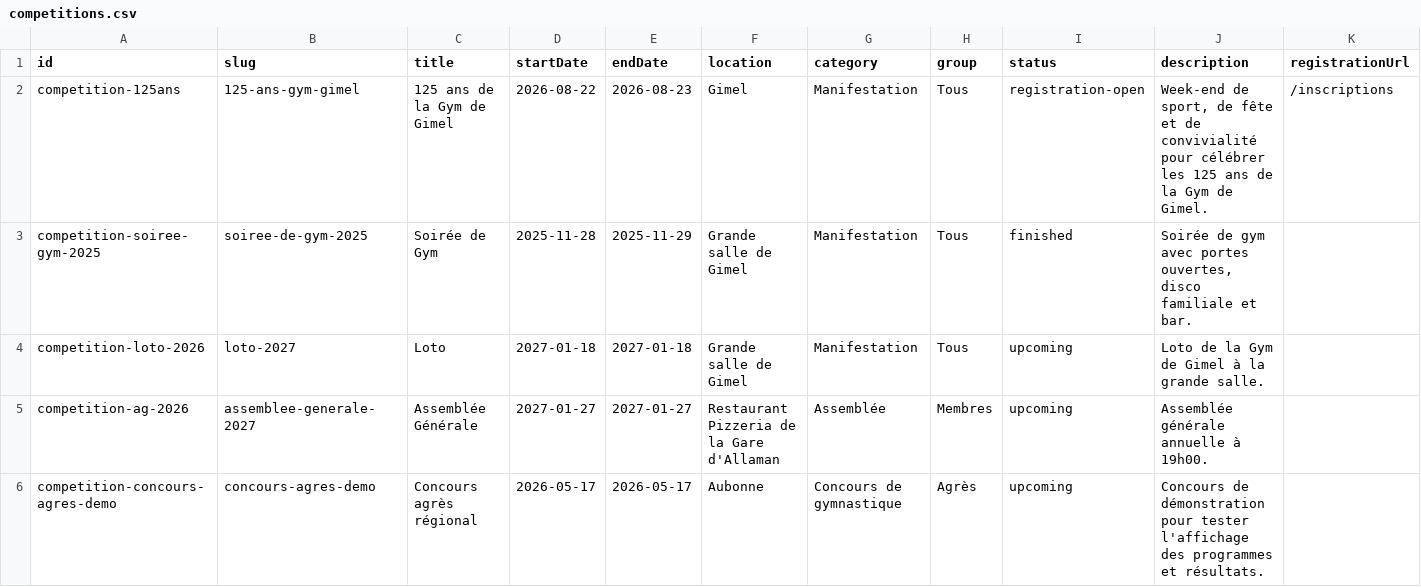
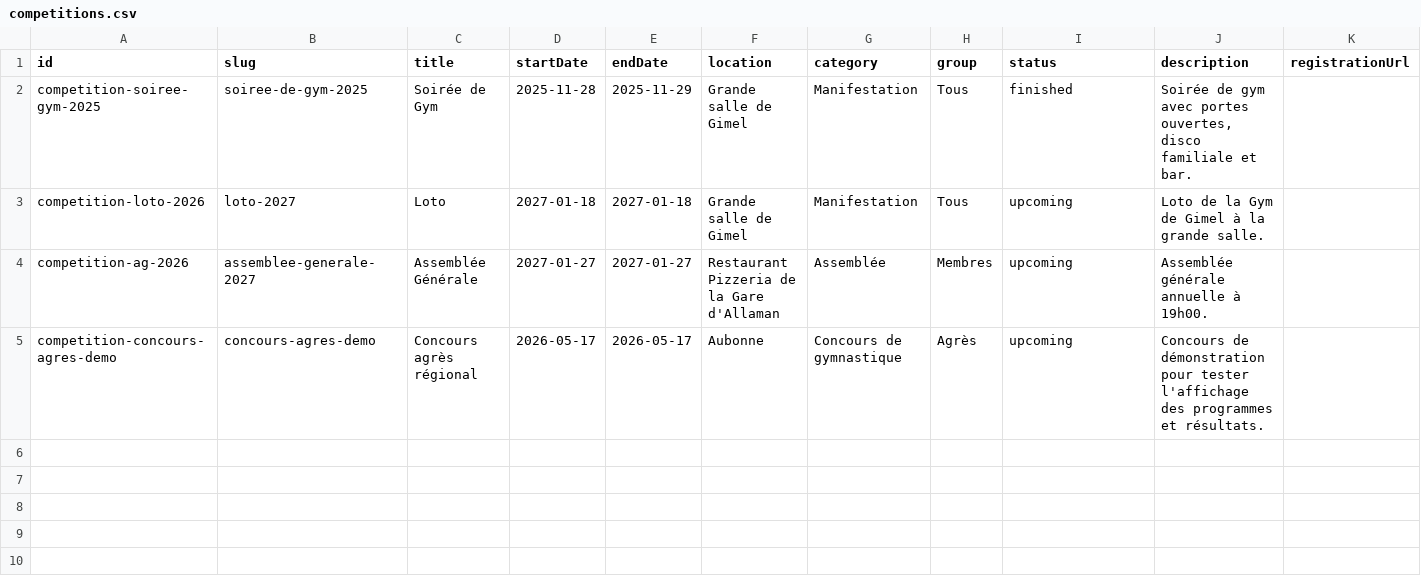
Before and after one commit to Gym-Gimel/gymel-website, a CSV file: data/competitions.csv, drawn as a sheet; only a part is shown; rows hold the shown columns only; the diff names each change by its address in the sheet, - before the commit and + after, or states it on an @@ line.

```diff
--- a/data/competitions.csv
+++ b/data/competitions.csv
-row 2: competition-125ans | 125-ans-gym-gimel | 125 ans de la Gym de Gimel | 2026-08-22 | 2026-08-23 | Gimel | Manifestation | Tous | registration-open | Week-end de sport, de fête et de convivialité pour célébrer les 125 ans de la Gym de Gimel. | /inscriptions
```
Also changed, not shown: 9 other files.
